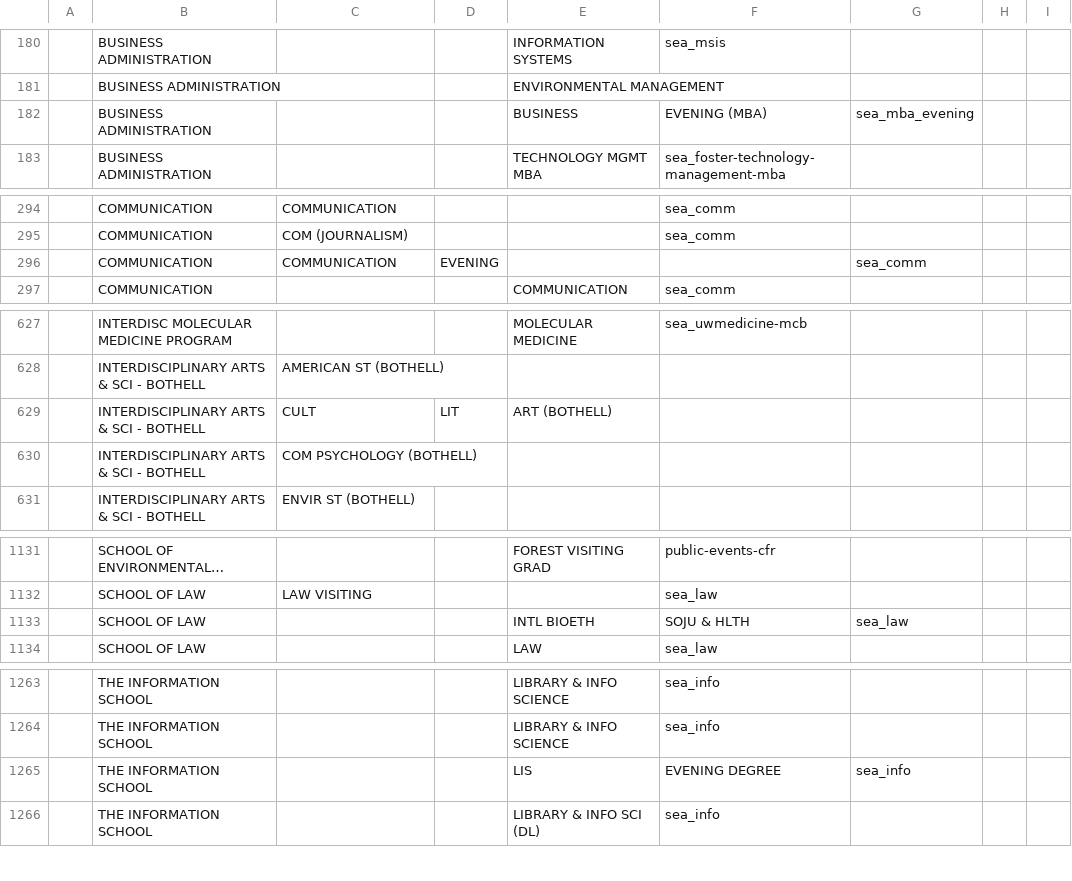
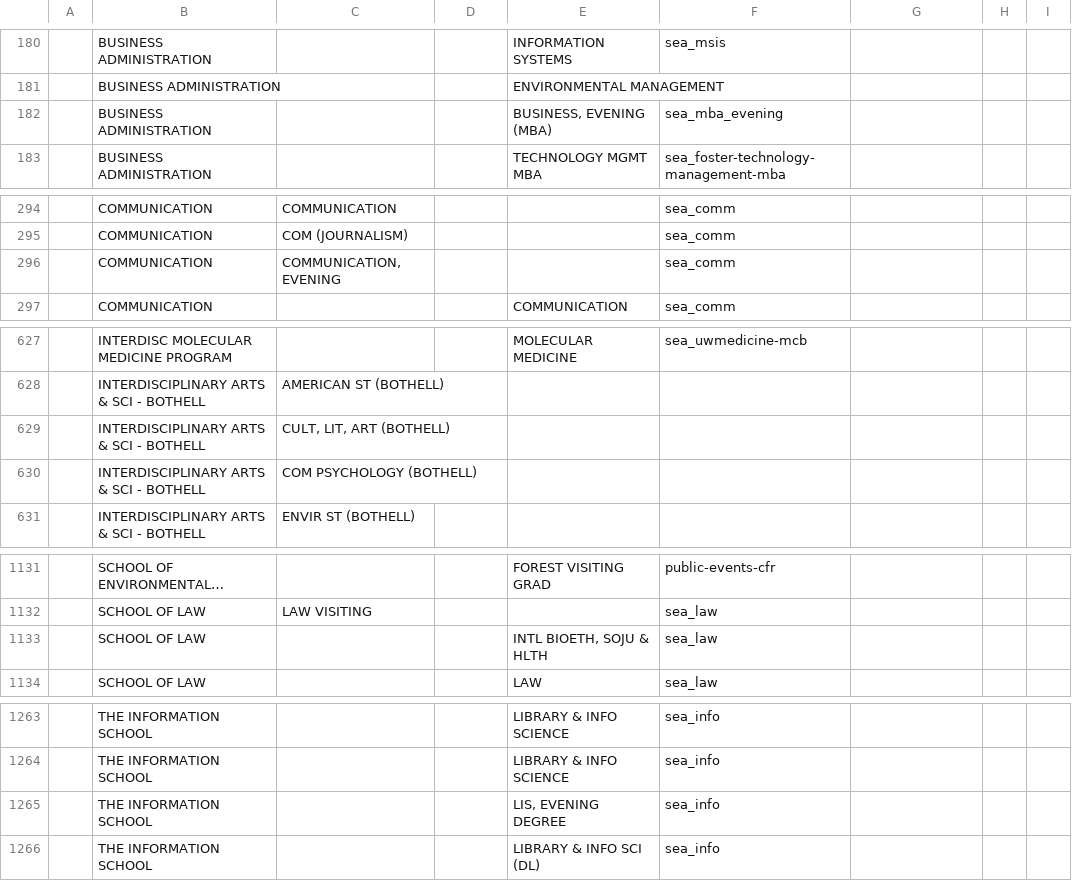
Before and after one commit to uw-it-aca/myuw, a CSV file: myuw/data/calendar_major_mapping.csv, drawn as a sheet; only a part is shown, gaps mark what is left out; long unchanged cells end in …; the diff covers the shown part only.

```diff
--- a/myuw/data/calendar_major_mapping.csv
+++ b/myuw/data/calendar_major_mapping.csv
@@ -181,3 +181,3 @@
 ,BUSINESS ADMINISTRATION                 ,,,ENVIRONMENTAL MANAGEMENT,,
-,BUSINESS ADMINISTRATION                 ,,,BUSINESS, EVENING (MBA),sea_mba_evening,
+,BUSINESS ADMINISTRATION                 ,,,"BUSINESS, EVENING (MBA)",sea_mba_evening,
 ,BUSINESS ADMINISTRATION                 ,,,TECHNOLOGY MGMT MBA     ,sea_foster-technology-management-mba,
@@ -295,3 +295,3 @@
 ,COMMUNICATION                           ,COM (JOURNALISM)        ,,,sea_comm,
-,COMMUNICATION                           ,COMMUNICATION, EVENING,,,sea_comm,
+,COMMUNICATION                           ,"COMMUNICATION, EVENING",,,sea_comm,
 ,COMMUNICATION                           ,,,COMMUNICATION           ,sea_comm,
@@ -628,3 +628,3 @@
 ,INTERDISCIPLINARY ARTS & SCI - BOTHELL  ,AMERICAN ST (BOTHELL)   ,,,,
-,INTERDISCIPLINARY ARTS & SCI - BOTHELL  ,CULT, LIT, ART (BOTHELL),,,,
+,INTERDISCIPLINARY ARTS & SCI - BOTHELL  ,"CULT, LIT, ART (BOTHELL)",,,,
 ,INTERDISCIPLINARY ARTS & SCI - BOTHELL  ,COM PSYCHOLOGY (BOTHELL),,,,
@@ -1132,3 +1132,3 @@
 ,SCHOOL OF LAW                           ,LAW VISITING            ,,,sea_law,
-,SCHOOL OF LAW                           ,,,INTL BIOETH, SOJU & HLTH,sea_law,
+,SCHOOL OF LAW                           ,,,"INTL BIOETH, SOJU & HLTH",sea_law,
 ,SCHOOL OF LAW                           ,,,LAW                     ,sea_law,
@@ -1264,3 +1264,3 @@
 ,THE INFORMATION SCHOOL                  ,,,LIBRARY & INFO SCIENCE  ,sea_info,
-,THE INFORMATION SCHOOL                  ,,,LIS, EVENING DEGREE,sea_info,
+,THE INFORMATION SCHOOL                  ,,,"LIS, EVENING DEGREE",sea_info,
 ,THE INFORMATION SCHOOL                  ,,,LIBRARY & INFO SCI (DL) ,sea_info,
```
Also changed, not shown: 16 added rows, 16 removed rows and 1 edited cell elsewhere in this file.
